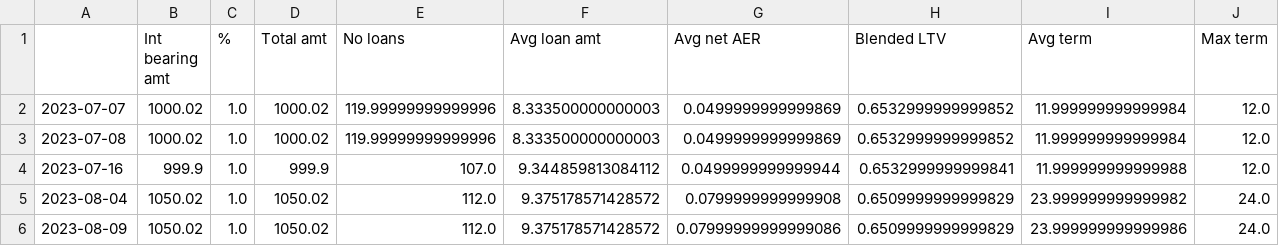
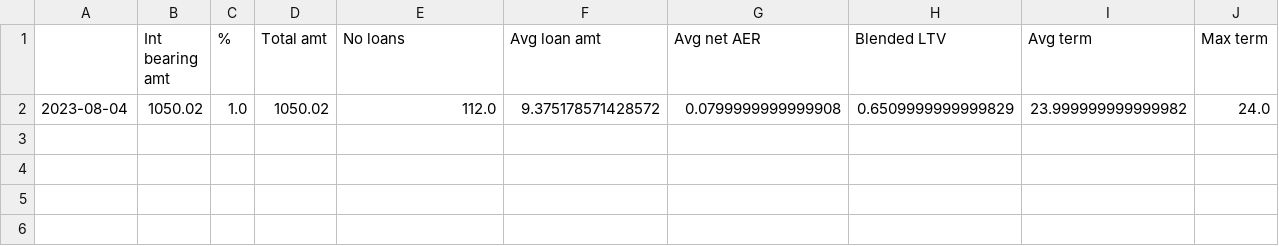
Before and after one commit to sijfish/p2panalytics, a CSV file: data/kuflink_history.csv, drawn as a sheet; only a part is shown; rows hold the shown columns only; the diff names each change by its address in the sheet, - before the commit and + after, or states it on an @@ line.

```diff
--- a/data/kuflink_history.csv
+++ b/data/kuflink_history.csv
-row 2: 2023-07-07 | 1000.02 | 1.0 | 1000.02 | 119.99999999999996 | 8.333500000000003 | 0.0499999999999869 | 0.6532999999999852 | 11.999999999999984 | 12.0
-row 3: 2023-07-08 | 1000.02 | 1.0 | 1000.02 | 119.99999999999996 | 8.333500000000003 | 0.0499999999999869 | 0.6532999999999852 | 11.999999999999984 | 12.0
-row 4: 2023-07-16 | 999.9 | 1.0 | 999.9 | 107.0 | 9.344859813084112 | 0.0499999999999944 | 0.6532999999999841 | 11.999999999999988 | 12.0
-row 6: 2023-08-09 | 1050.02 | 1.0 | 1050.02 | 112.0 | 9.375178571428572 | 0.07999999999999086 | 0.6509999999999829 | 23.999999999999986 | 24.0
```
Also changed, not shown: 1 other file.
